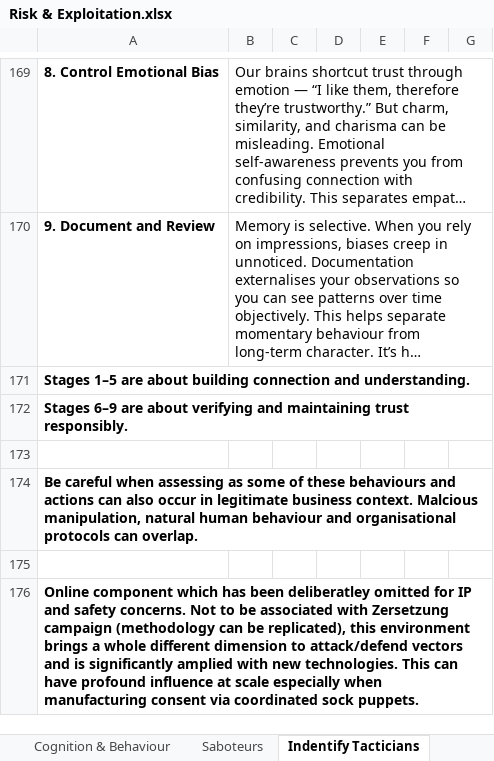
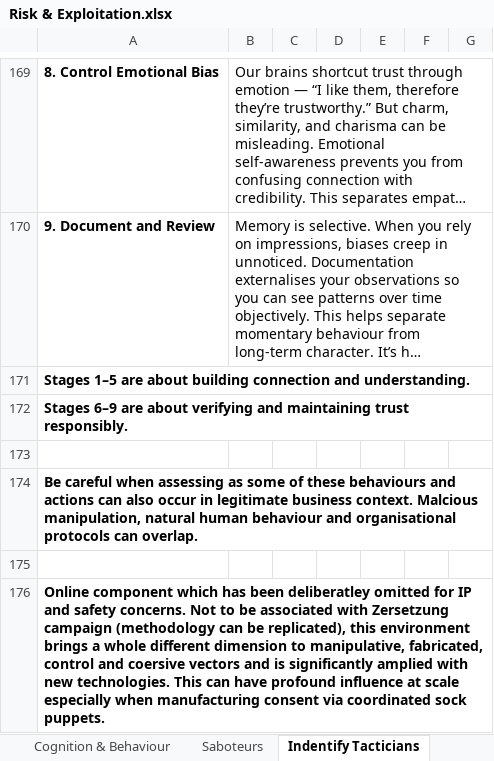
Before and after one commit to tkdevops-commit/riskwise, an Excel workbook: Risk & Exploitation.xlsx, sheet Indentify Tacticians, drawn as a sheet; only a part is shown, gaps mark what is left out; long unchanged cells end in …; values as stored, in another font and other column widths than the file's, no borders; the diff names each change by its address in the sheet, - before the commit and + after, or states it on an @@ line.

```diff
--- a/Risk & Exploitation.xlsx (sheet Indentify Tacticians)
+++ b/Risk & Exploitation.xlsx (sheet Indentify Tacticians)
-A176: …dimension to attack/defend vectors and…
+A176: …dimension to manipulative, fabricated, control and coersive vectors and…
```
Also changed, not shown: sheet Purpose & Applications.
